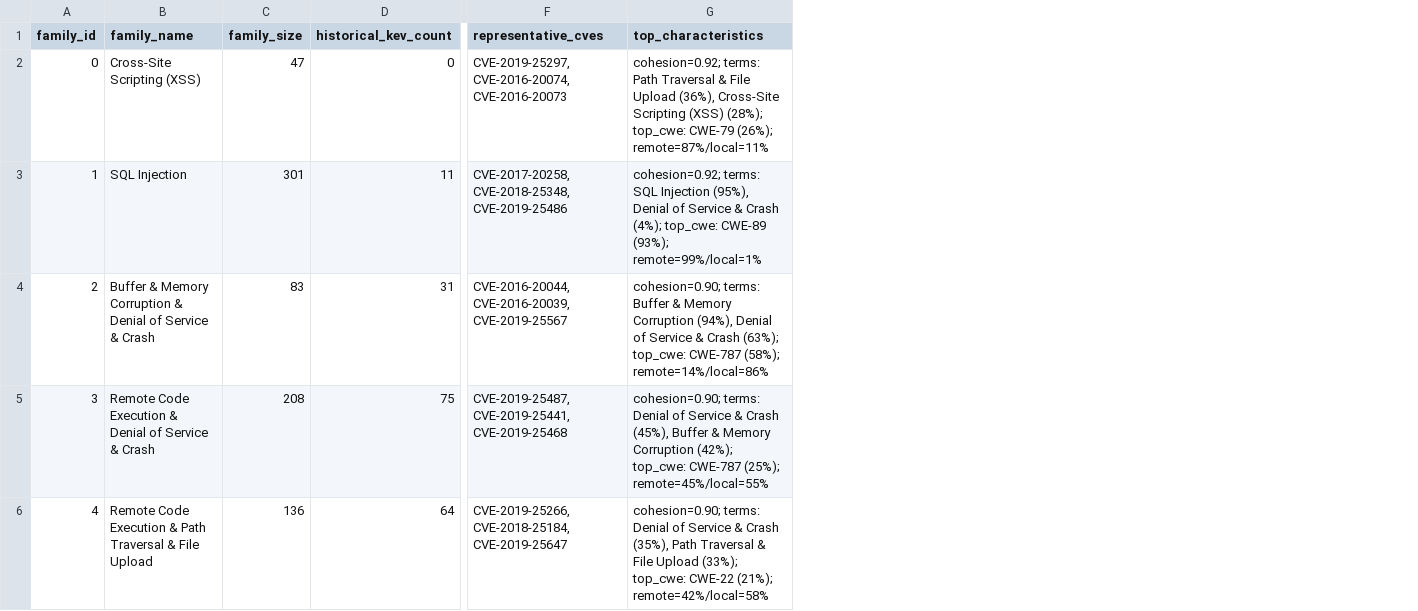
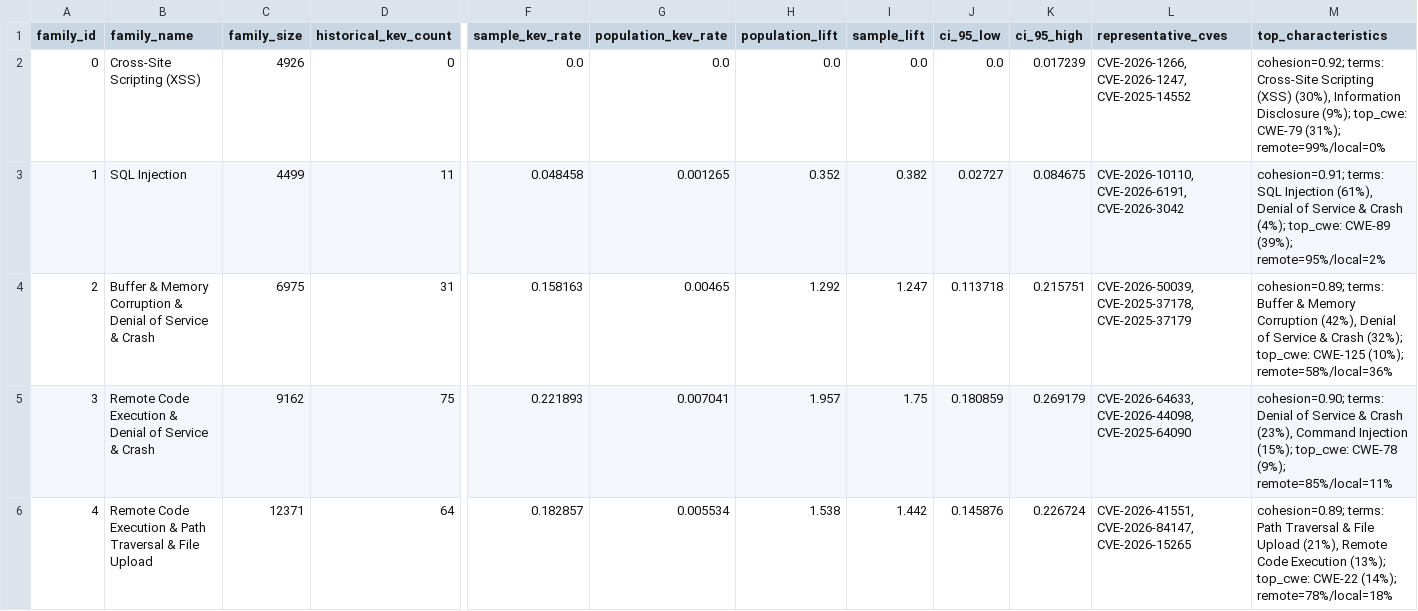
Before and after one commit to SarasGunjan/Tell, a CSV file: outputs/granite/benchmark_2026/family_summary.csv, drawn as a sheet; only a part is shown, gaps mark what is left out; addresses are those after the commit; the diff covers the shown part only; the diff names each change by its address in the sheet, - before the commit and + after, or states it on an @@ line.

Commit message:
feat(granite): complete 72,670 benchmark coverage, population KEV weighting, and Member 3 handoff

```diff
--- a/outputs/granite/benchmark_2026/family_summary.csv
+++ b/outputs/granite/benchmark_2026/family_summary.csv
+column F (sample_kev_rate), rows 2-6: 0.0 | 0.048458 | 0.158163 | 0.221893 | 0.182857
+column G (population_kev_rate), rows 2-6: 0.0 | 0.001265 | 0.00465 | 0.007041 | 0.005534
+column H (population_lift), rows 2-6: 0.0 | 0.352 | 1.292 | 1.957 | 1.538
+column I (sample_lift), rows 2-6: 0.0 | 0.382 | 1.247 | 1.75 | 1.442
+column J (ci_95_low), rows 2-6: 0.0 | 0.02727 | 0.113718 | 0.180859 | 0.145876
+column K (ci_95_high), rows 2-6: 0.017239 | 0.084675 | 0.215751 | 0.269179 | 0.226724
-C2 (family_size): 47
+C2 (family_size): 4926
-L2 (representative_cves): CVE-2019-25297, CVE-2016-20074, CVE-2016-20073
+L2 (representative_cves): CVE-2026-1266, CVE-2026-1247, CVE-2025-14552
-M2 (top_characteristics): cohesion=0.92; terms: Path Traversal & File Upload (36%), Cross-Site Scripting (XSS) (28%); top_cwe: CWE-79 (26%); remote=87%/local=11%
+M2 (top_characteristics): cohesion=0.92; terms: Cross-Site Scripting (XSS) (30%), Information Disclosure (9%); top_cwe: CWE-79 (31%); remote=99%/local=0%
-C3 (family_size): 301
+C3 (family_size): 4499
-L3 (representative_cves): CVE-2017-20258, CVE-2018-25348, CVE-2019-25486
+L3 (representative_cves): CVE-2026-10110, CVE-2026-6191, CVE-2026-3042
-M3 (top_characteristics): cohesion=0.92; terms: SQL Injection (95%), Denial of Service & Crash (4%); top_cwe: CWE-89 (93%); remote=99%/local=1%
+M3 (top_characteristics): cohesion=0.91; terms: SQL Injection (61%), Denial of Service & Crash (4%); top_cwe: CWE-89 (39%); remote=95%/local=2%
-C4 (family_size): 83
+C4 (family_size): 6975
-L4 (representative_cves): CVE-2016-20044, CVE-2016-20039, CVE-2019-25567
+L4 (representative_cves): CVE-2026-50039, CVE-2025-37178, CVE-2025-37179
-M4 (top_characteristics): cohesion=0.90; terms: Buffer & Memory Corruption (94%), Denial of Service & Crash (63%); top_cwe: CWE-787 (58%); remote=14%/local=86%
+M4 (top_characteristics): cohesion=0.89; terms: Buffer & Memory Corruption (42%), Denial of Service & Crash (32%); top_cwe: CWE-125 (10%); remote=58%/local=36%
-C5 (family_size): 208
+C5 (family_size): 9162
-L5 (representative_cves): CVE-2019-25487, CVE-2019-25441, CVE-2019-25468
+L5 (representative_cves): CVE-2026-64633, CVE-2026-44098, CVE-2025-64090
-M5 (top_characteristics): …& Crash (45%), Buffer & Memory Corruption (42%); top_cwe: CWE-787 (25%); remote=45%/local=55%
+M5 (top_characteristics): …& Crash (23%), Command Injection (15%); top_cwe: CWE-78 (9%); remote=85%/local=11%
-C6 (family_size): 136
+C6 (family_size): 12371
-L6 (representative_cves): CVE-2019-25266, CVE-2018-25184, CVE-2019-25647
+L6 (representative_cves): CVE-2026-41551, CVE-2026-84147, CVE-2026-15265
-M6 (top_characteristics): cohesion=0.90; terms: Denial of Service & Crash (35%), Path Traversal & File Upload (33%); top_cwe: CWE-22 (21%); remote=42%/local=58%
+M6 (top_characteristics): cohesion=0.89; terms: Path Traversal & File Upload (21%), Remote Code Execution (13%); top_cwe: CWE-22 (14%); remote=78%/local=18%
```
Also changed, not shown: 2 added rows and 9 edited cells elsewhere in this file, outputs/granite/baseline_comparison.csv, outputs/granite/family_summary.csv, 12 other files.
